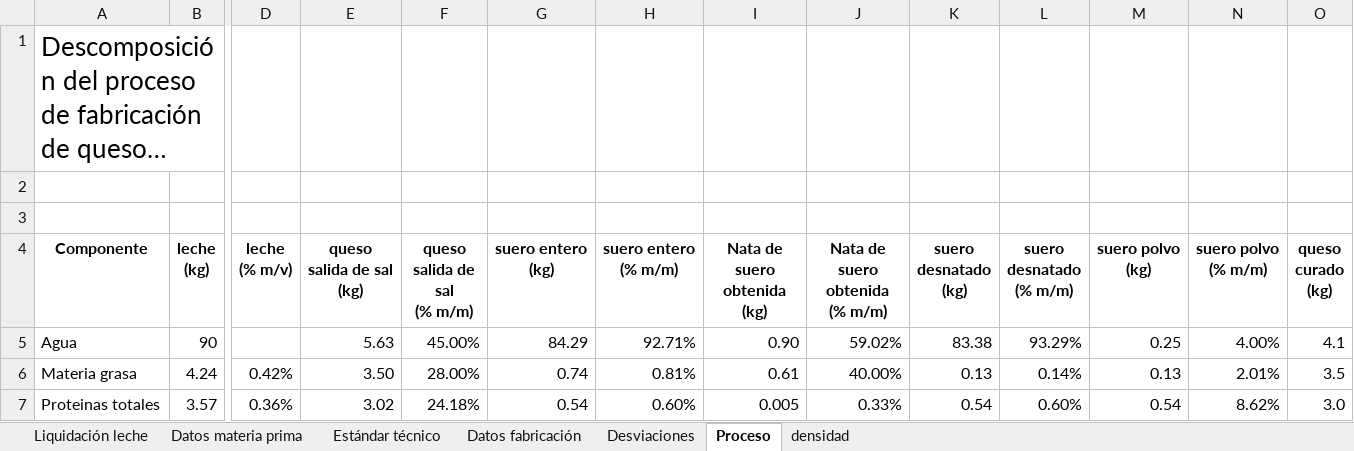
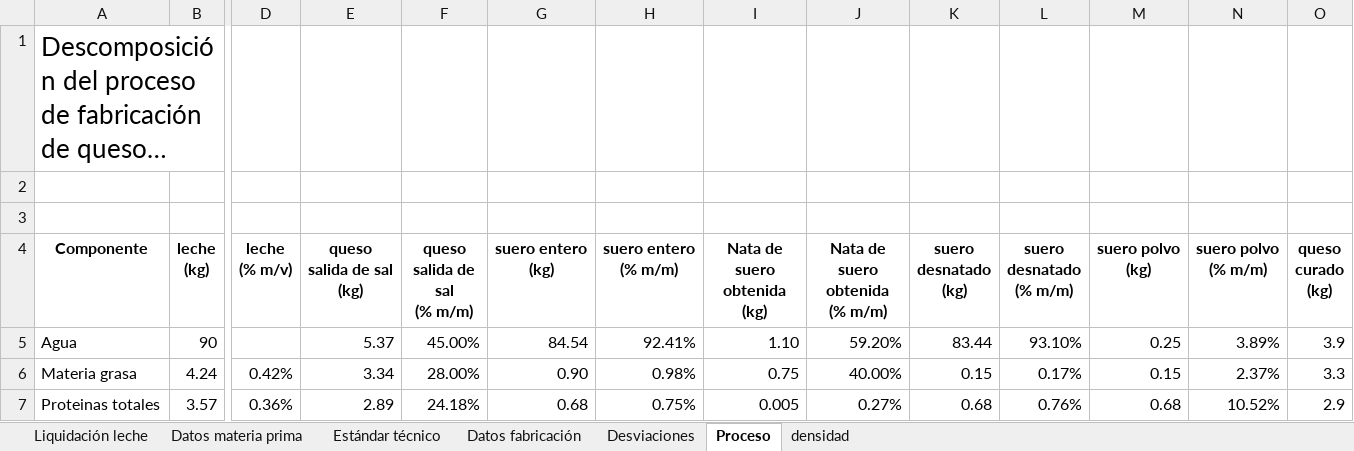
Before and after one commit to juanriera/master-queseria, an Excel workbook: datos/2026-02-01-rendimientos-analisis-desviaciones.xlsx, sheet Proceso, drawn as a sheet; only a part is shown, gaps mark what is left out; long unchanged cells end in …; values as stored, in another font and other column widths than the file's, no borders; charts and pictures not drawn; the diff covers the shown part only; the diff names each change by its address in the sheet, - before the commit and + after, or states it on an @@ line.

```diff
--- a/datos/2026-02-01-rendimientos-analisis-desviaciones.xlsx (sheet Proceso)
+++ b/datos/2026-02-01-rendimientos-analisis-desviaciones.xlsx (sheet Proceso)
-E5 (queso salida de sal (kg)): 5.63
+E5 (queso salida de sal (kg)): 5.37
-G5 (suero entero (kg)): 84.29
+G5 (suero entero (kg)): 84.54
-H5 (suero entero (% m/m)): 92.71%
+H5 (suero entero (% m/m)): 92.41%
-I5 (Nata de suero obtenida (kg)): 0.90
+I5 (Nata de suero obtenida (kg)): 1.10
-J5 (Nata de suero obtenida (% m/m)): 59.02%
+J5 (Nata de suero obtenida (% m/m)): 59.20%
-K5 (suero desnatado (kg)): 83.38
+K5 (suero desnatado (kg)): 83.44
-L5 (suero desnatado (% m/m)): 93.29%
+L5 (suero desnatado (% m/m)): 93.10%
-N5 (suero polvo (% m/m)): 4.00%
+N5 (suero polvo (% m/m)): 3.89%
-O5 (queso curado (kg)): 4.1
+O5 (queso curado (kg)): 3.9
-E6 (queso salida de sal (kg)): 3.50
+E6 (queso salida de sal (kg)): 3.34
-G6 (suero entero (kg)): 0.74
+G6 (suero entero (kg)): 0.90
-H6 (suero entero (% m/m)): 0.81%
+H6 (suero entero (% m/m)): 0.98%
-I6 (Nata de suero obtenida (kg)): 0.61
+I6 (Nata de suero obtenida (kg)): 0.75
-K6 (suero desnatado (kg)): 0.13
+K6 (suero desnatado (kg)): 0.15
-L6 (suero desnatado (% m/m)): 0.14%
+L6 (suero desnatado (% m/m)): 0.17%
-M6 (suero polvo (kg)): 0.13
+M6 (suero polvo (kg)): 0.15
-N6 (suero polvo (% m/m)): 2.01%
+N6 (suero polvo (% m/m)): 2.37%
-O6 (queso curado (kg)): 3.5
+O6 (queso curado (kg)): 3.3
-E7 (queso salida de sal (kg)): 3.02
+E7 (queso salida de sal (kg)): 2.89
-G7 (suero entero (kg)): 0.54
+G7 (suero entero (kg)): 0.68
-H7 (suero entero (% m/m)): 0.60%
+H7 (suero entero (% m/m)): 0.75%
-J7 (Nata de suero obtenida (% m/m)): 0.33%
+J7 (Nata de suero obtenida (% m/m)): 0.27%
-K7 (suero desnatado (kg)): 0.54
+K7 (suero desnatado (kg)): 0.68
-L7 (suero desnatado (% m/m)): 0.60%
+L7 (suero desnatado (% m/m)): 0.76%
-M7 (suero polvo (kg)): 0.54
+M7 (suero polvo (kg)): 0.68
-N7 (suero polvo (% m/m)): 8.62%
+N7 (suero polvo (% m/m)): 10.52%
-O7 (queso curado (kg)): 3.0
+O7 (queso curado (kg)): 2.9
```
Also changed, not shown: 46 edited cells elsewhere in this sheet, sheet Desviaciones, sheet Estándar técnico, charts or pictures, datos/ejemplos_empresas.xlsx, 8 other files.
